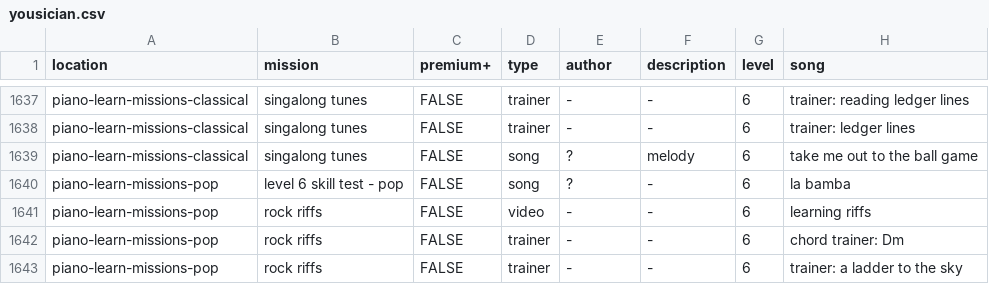
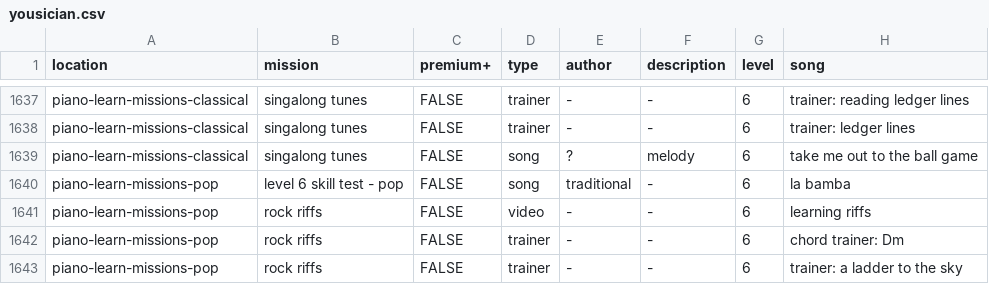
Before and after one commit to zeljkofilipin/yousician, a CSV file: yousician.csv, drawn as a sheet; only a part is shown, gaps mark what is left out; the diff covers the shown part only.

Commit message:
piano-learn-missions: fix missing author for a few songs

```diff
--- a/yousician.csv
+++ b/yousician.csv
@@ -1639,3 +1639,3 @@ piano-learn-missions-classical,singalong tunes,FALSE,trainer,-,-,6,trainer: ledg
 piano-learn-missions-classical,singalong tunes,FALSE,song,?,melody,6,take me out to the ball game
-piano-learn-missions-pop,level 6 skill test - pop,FALSE,song,?,-,6,la bamba
+piano-learn-missions-pop,level 6 skill test - pop,FALSE,song,traditional,-,6,la bamba
 piano-learn-missions-pop,rock riffs,FALSE,video,-,-,6,learning riffs
```
Also changed, not shown: 5 edited cells elsewhere in this file.
